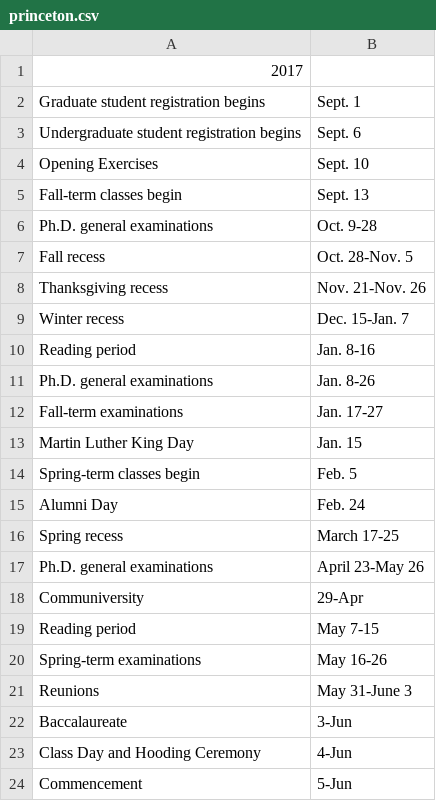
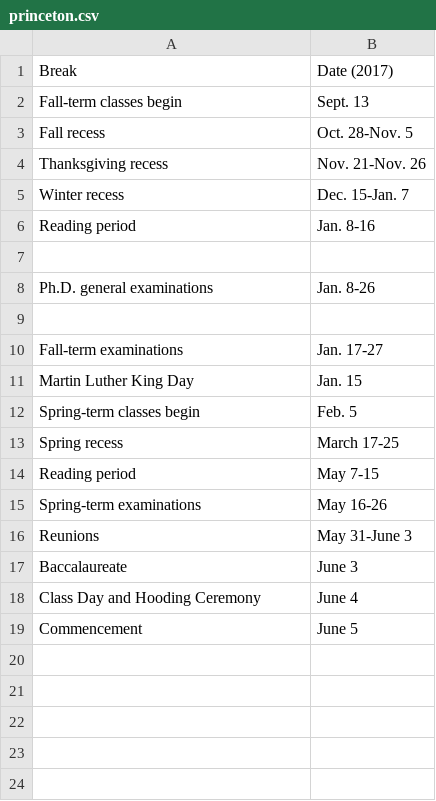
Before and after one commit to dailypenn/data, a CSV file: ivy-league-breaks/princeton/princeton.csv, drawn as a sheet.

```diff
--- a/ivy-league-breaks/princeton/princeton.csv
+++ b/ivy-league-breaks/princeton/princeton.csv
@@ -1,7 +1,3 @@
-2017,
-Graduate student registration begins,Sept. 1
-Undergraduate student registration begins,Sept. 6
-Opening Exercises,Sept. 10
+Break,Date (2017)
 Fall-term classes begin,Sept. 13
-Ph.D. general examinations,Oct. 9-28
 Fall recess,Oct. 28-Nov. 5
@@ -10,3 +6,5 @@ Winter recess,Dec. 15-Jan. 7
 Reading period,Jan. 8-16
+
 Ph.D. general examinations,Jan. 8-26
+
 Fall-term examinations,Jan. 17-27
@@ -14,6 +12,3 @@ Martin Luther King Day,Jan. 15
 Spring-term classes begin,Feb. 5
-Alumni Day,Feb. 24
 Spring recess,March 17-25
-Ph.D. general examinations,April 23-May 26
-Communiversity,29-Apr
 Reading period,May 7-15
@@ -21,4 +16,4 @@ Spring-term examinations,May 16-26
 Reunions,May 31-June 3
-Baccalaureate,3-Jun
-Class Day and Hooding Ceremony,4-Jun
-Commencement,5-Jun
+Baccalaureate,June 3
+Class Day and Hooding Ceremony,June 4
+Commencement,June 5
```
Also changed, not shown: ivy-league-breaks/penn/penn.csv, 13 other files.
